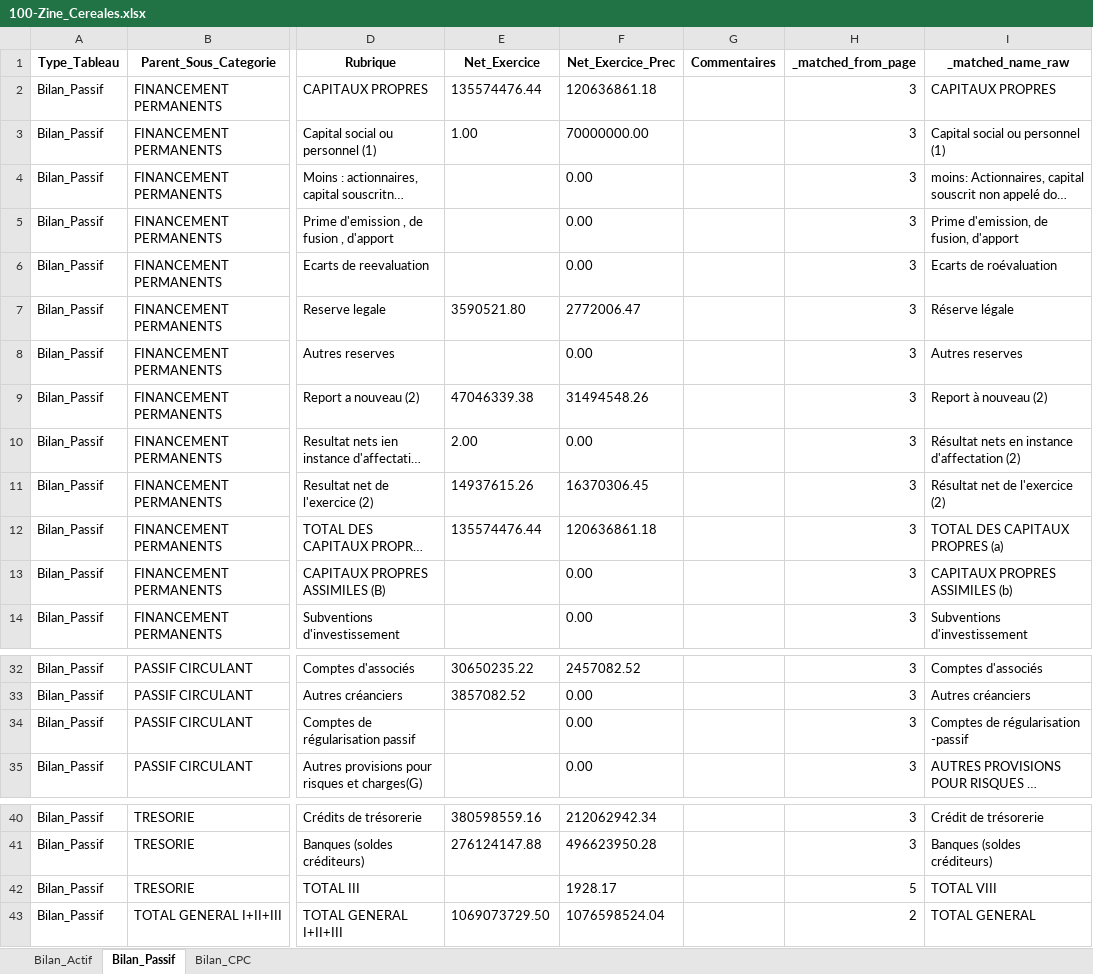
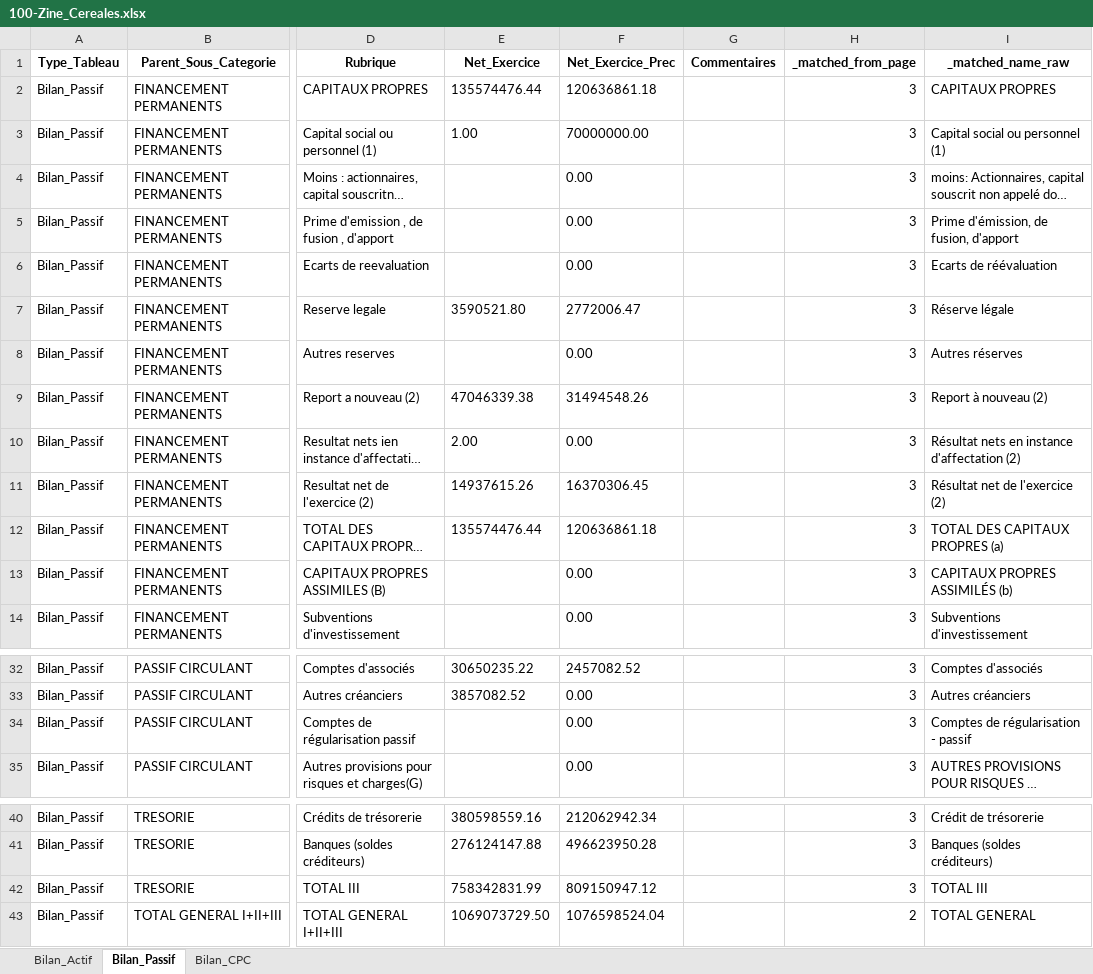
Before and after one commit to DalalBenallou442/AI-OCR-Intelligent-Optical-Character-Recognition-System-PROJET-PFA-, an Excel workbook: result/100-Zine_Cereales.xlsx, sheet Bilan_Passif, drawn as a sheet; only a part is shown, gaps mark what is left out; long unchanged cells end in …; values as stored, in another font and other column widths than the file's, no borders; the diff names each change by its address in the sheet, - before the commit and + after, or states it on an @@ line.

```diff
--- a/result/100-Zine_Cereales.xlsx (sheet Bilan_Passif)
+++ b/result/100-Zine_Cereales.xlsx (sheet Bilan_Passif)
-I5 (_matched_name_raw): Prime d'emission, de fusion, d'apport
+I5 (_matched_name_raw): Prime d'émission, de fusion, d'apport
-I6 (_matched_name_raw): Ecarts de roévaluation
+I6 (_matched_name_raw): Ecarts de réévaluation
-I8 (_matched_name_raw): Autres reserves
+I8 (_matched_name_raw): Autres réserves
-I13 (_matched_name_raw): CAPITAUX PROPRES ASSIMILES (b)
+I13 (_matched_name_raw): CAPITAUX PROPRES ASSIMILÉS (b)
-I34 (_matched_name_raw): Comptes de régularisation -passif
+I34 (_matched_name_raw): Comptes de régularisation - passif
-E42 (Net_Exercice): (empty)
+E42 (Net_Exercice): 758342831.99
-F42 (Net_Exercice_Prec): 1928.17
+F42 (Net_Exercice_Prec): 809150947.12
-H42 (_matched_from_page): 5
+H42 (_matched_from_page): 3
-I42 (_matched_name_raw): TOTAL VIII
+I42 (_matched_name_raw): TOTAL III
```
Also changed, not shown: sheet Bilan_Actif, sheet Bilan_CPC, 13 other files.
